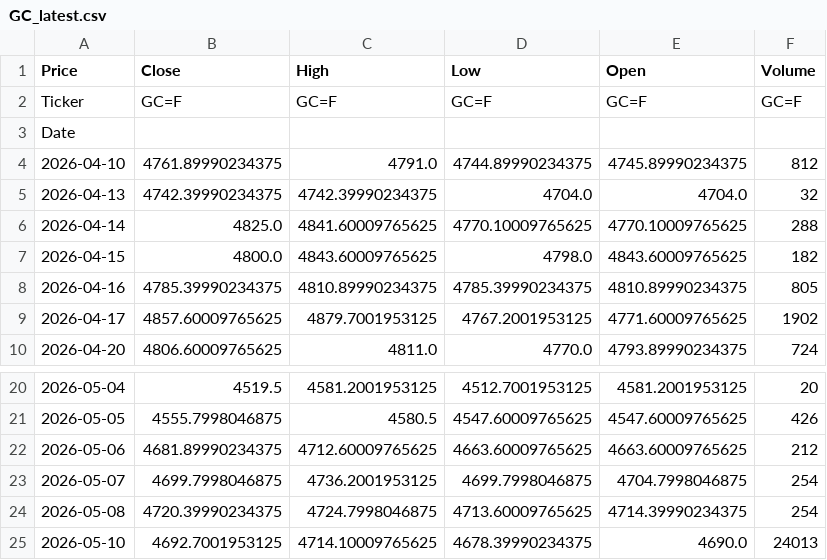
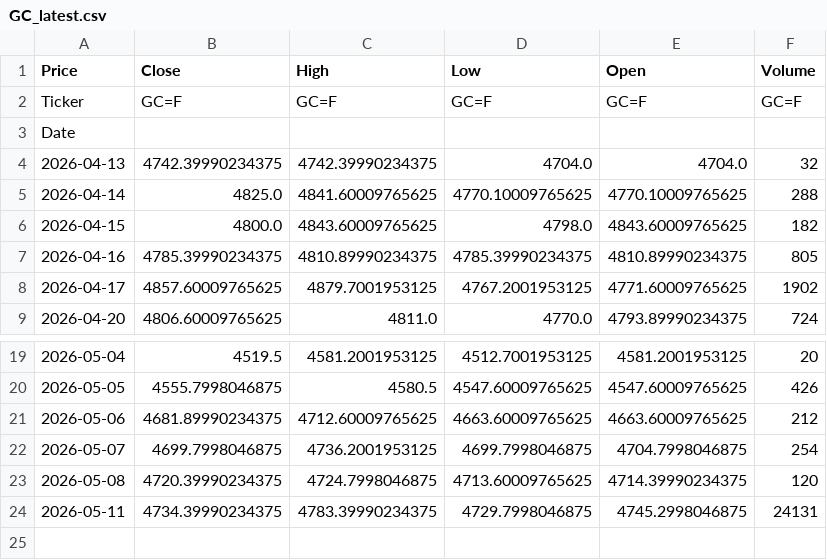
Before and after one commit to JONG1510/FPNA-python, a CSV file: data/GC_latest.csv, drawn as a sheet; only a part is shown, gaps mark what is left out.

```diff
--- a/data/GC_latest.csv
+++ b/data/GC_latest.csv
@@ -3,3 +3,2 @@ Ticker,GC=F,GC=F,GC=F,GC=F,GC=F
 Date,,,,,
-2026-04-10,4761.89990234375,4791.0,4744.89990234375,4745.89990234375,812
 2026-04-13,4742.39990234375,4742.39990234375,4704.0,4704.0,32
@@ -23,3 +22,3 @@ Date,,,,,
 2026-05-07,4699.7998046875,4736.2001953125,4699.7998046875,4704.7998046875,254
-2026-05-08,4720.39990234375,4724.7998046875,4713.60009765625,4714.39990234375,254
-2026-05-10,4692.7001953125,4714.10009765625,4678.39990234375,4690.0,24013
+2026-05-08,4720.39990234375,4724.7998046875,4713.60009765625,4714.39990234375,120
+2026-05-11,4734.39990234375,4783.39990234375,4729.7998046875,4745.2998046875,24131
```
Also changed, not shown: data/SI_latest.csv.
